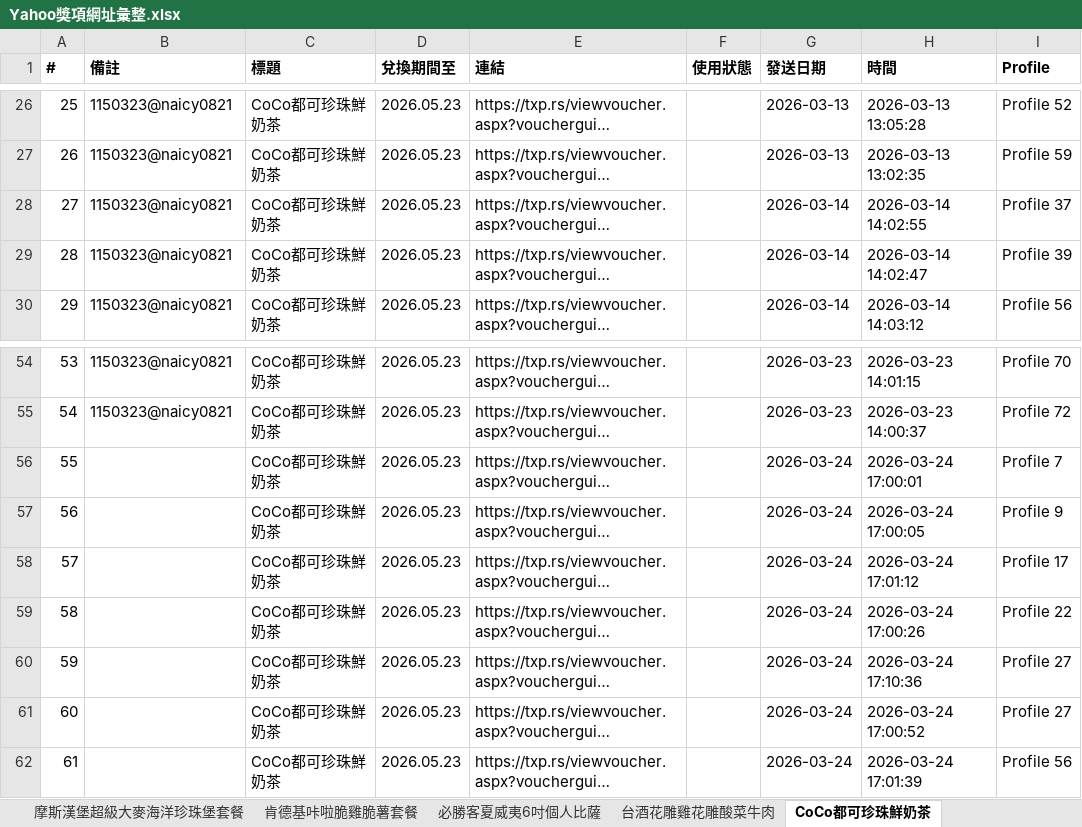
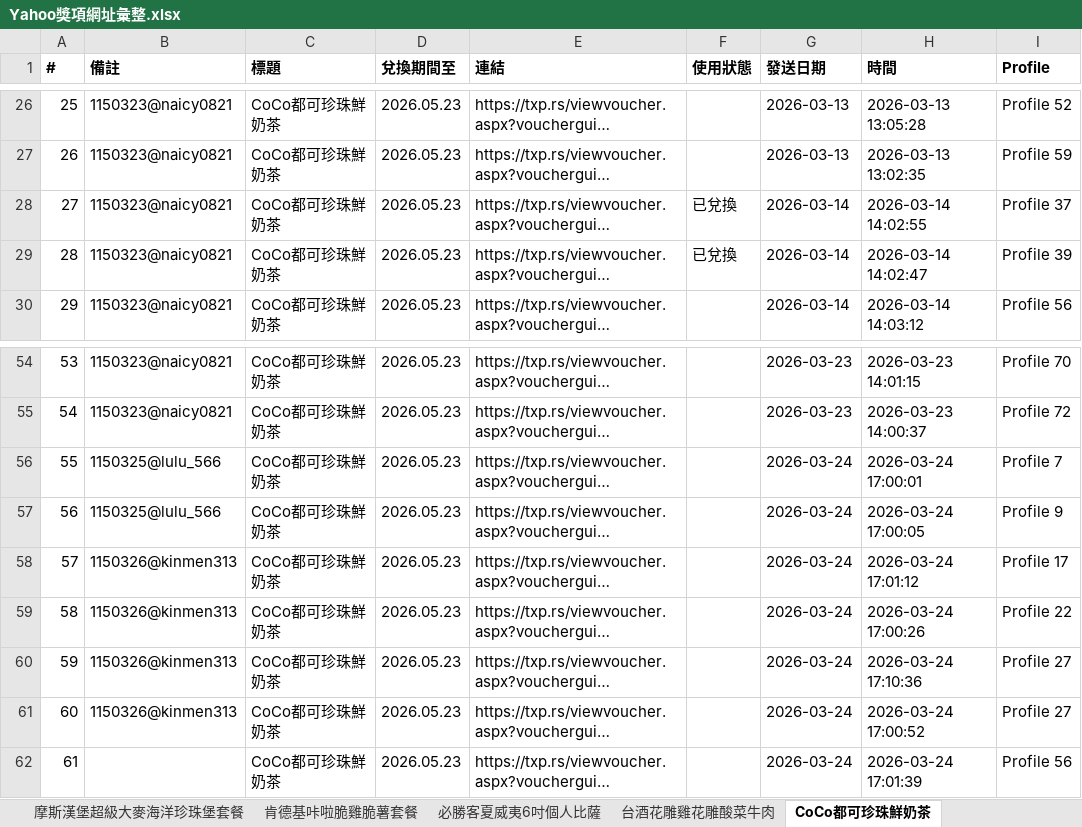
Before and after one commit to cjp6ejo3/allmysteven, an Excel workbook: Yahoo獎項網址彙整.xlsx, sheet CoCo都可珍珠鮮奶茶, drawn as a sheet; only a part is shown, gaps mark what is left out; long unchanged cells end in …; values as stored, in another font and other column widths than the file's, no borders; the diff names each change by its address in the sheet, - before the commit and + after, or states it on an @@ line.

```diff
--- a/Yahoo獎項網址彙整.xlsx (sheet CoCo都可珍珠鮮奶茶)
+++ b/Yahoo獎項網址彙整.xlsx (sheet CoCo都可珍珠鮮奶茶)
-F28:F29 (使用狀態): (empty)
+F28:F29 (使用狀態): 已兌換
-B56:B57 (備註): (empty)
+B56:B57 (備註): 1150325@lulu_566
-B58:B61 (備註): (empty)
+B58:B61 (備註): 1150326@kinmen313
```
Also changed, not shown: sheet 總彙整, sheet 統計數量, sheet 麥當勞勁辣鷄腿堡套餐, sheet 必勝客夏威夷6吋個人比薩, sheet 麥當勞OREO冰炫風, sheet 摩斯漢堡超級大麥海洋珍珠堡套餐, 2 more sheets, 6 other files.
